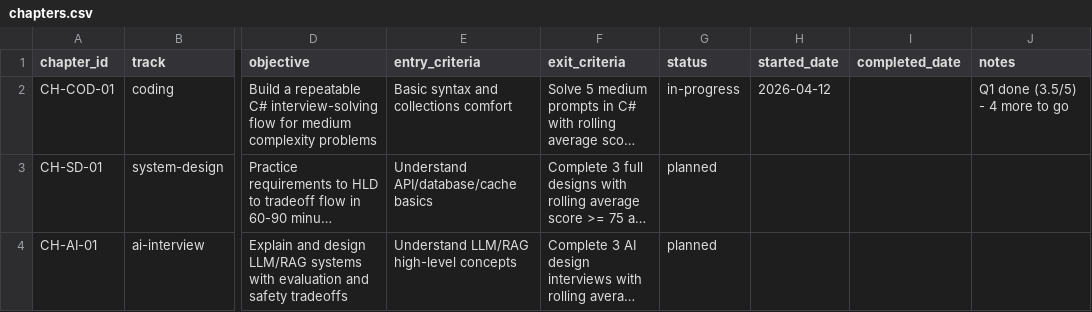
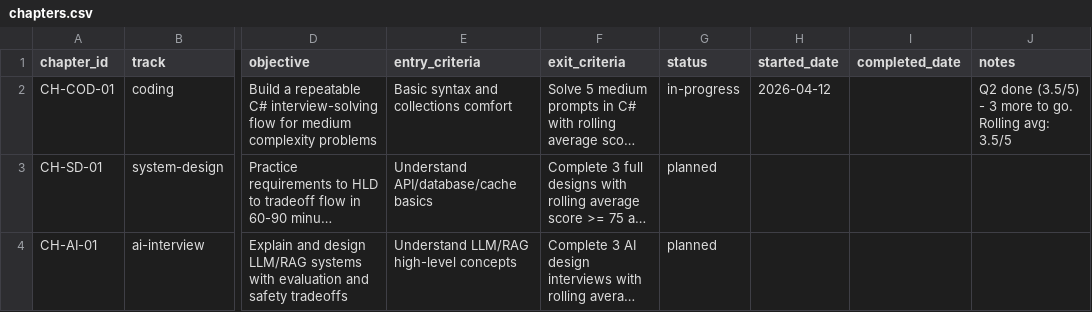
Before and after one commit to htertery/interview, a CSV file: templates/chapters.csv, drawn as a sheet; only a part is shown, gaps mark what is left out; long unchanged cells end in …; the diff names each change by its address in the sheet, - before the commit and + after, or states it on an @@ line.

```diff
--- a/templates/chapters.csv
+++ b/templates/chapters.csv
-J2 (notes): Q1 done (3.5/5) - 4 more to go
+J2 (notes): Q2 done (3.5/5) - 3 more to go. Rolling avg: 3.5/5
```
Also changed, not shown: templates/chapter_sessions.csv, templates/mastery_matrix.csv, 2 other files.
